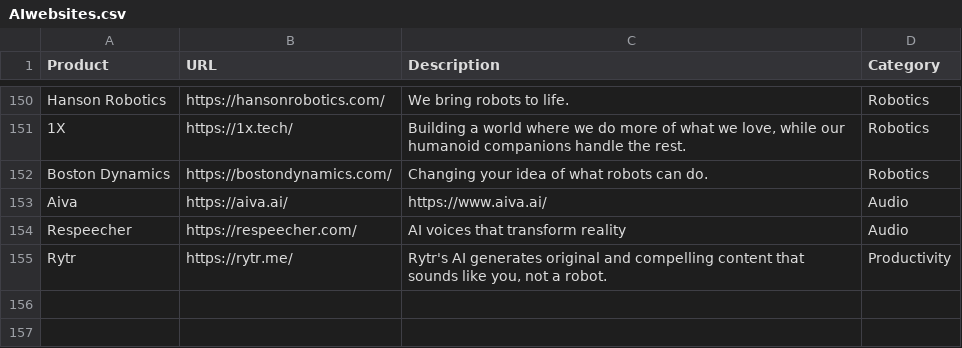
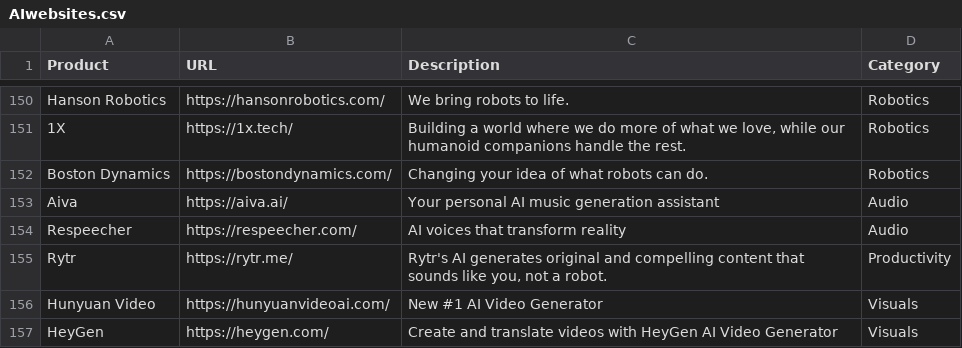
Before and after one commit to amitsarkar007/AI-tools, a CSV file: AIwebsites.csv, drawn as a sheet; only a part is shown, gaps mark what is left out.

```diff
--- a/AIwebsites.csv
+++ b/AIwebsites.csv
@@ -152,4 +152,6 @@ Hanson Robotics,https://hansonrobotics.com/,We bring robots to life.,Robotics
 Boston Dynamics,https://bostondynamics.com/,Changing your idea of what robots can do.,Robotics
-Aiva,https://aiva.ai/,https://www.aiva.ai/,Audio
+Aiva,https://aiva.ai/,Your personal AI music generation assistant,Audio
 Respeecher,https://respeecher.com/,AI voices that transform reality,Audio
 Rytr,https://rytr.me/,"Rytr's AI generates original and compelling content that sounds like you, not a robot.",Productivity
+Hunyuan Video,https://hunyuanvideoai.com/,New #1 AI Video Generator,Visuals
+HeyGen,https://heygen.com/,Create and translate videos with HeyGen AI Video Generator,Visuals
```
Also changed, not shown: 4 other files.
